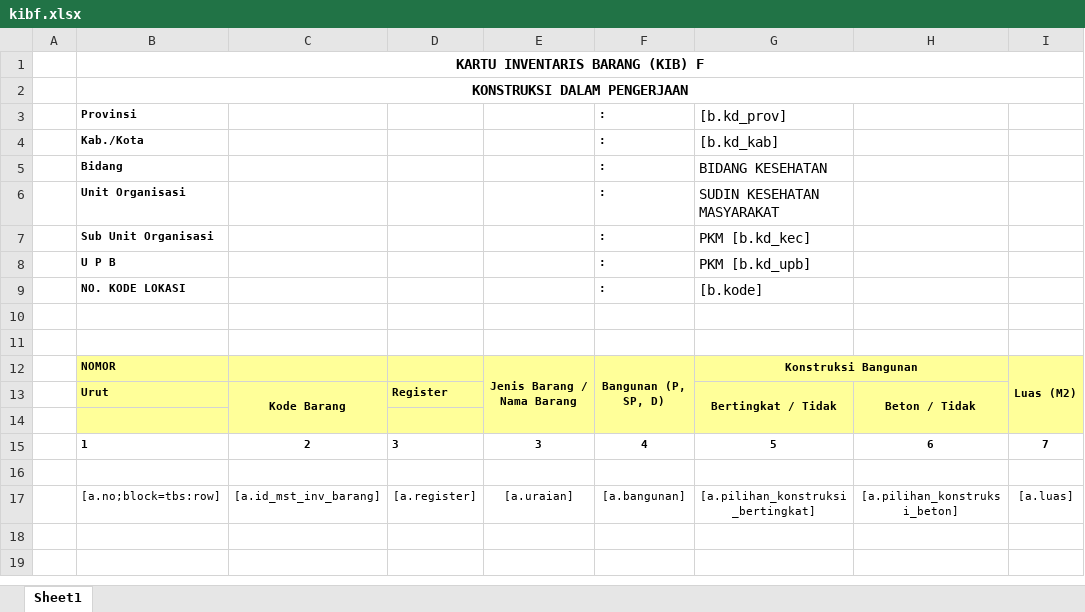
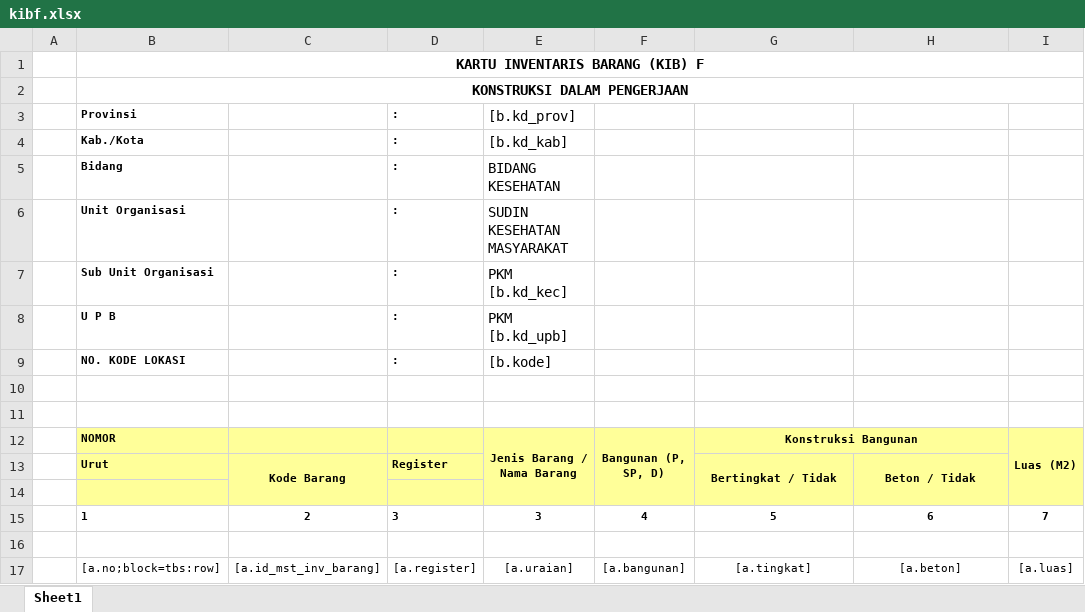
Before and after one commit to acmadi/epuskesmas, an Excel workbook: public/files/template/inventory/kibf.xlsx, sheet Sheet1, drawn as a sheet; only a part is shown; values as stored, in another font and other column widths than the file's, no borders; the diff names each change by its address in the sheet, - before the commit and + after, or states it on an @@ line.

```diff
--- a/public/files/template/inventory/kibf.xlsx (sheet Sheet1)
+++ b/public/files/template/inventory/kibf.xlsx (sheet Sheet1)
-D3:D9: (empty)
+D3:D9: :
-E3: (empty)
+E3: [b.kd_prov]
-F3:F9: :
+F3:F9: (empty)
-G3: [b.kd_prov]
+G3: (empty)
-E4: (empty)
+E4: [b.kd_kab]
-G4: [b.kd_kab]
+G4: (empty)
-E5: (empty)
+E5: BIDANG KESEHATAN
-G5: BIDANG KESEHATAN
+G5: (empty)
-E6: (empty)
+E6: SUDIN KESEHATAN MASYARAKAT
-G6: SUDIN KESEHATAN MASYARAKAT
+G6: (empty)
-E7: (empty)
+E7: PKM [b.kd_kec]
-G7: PKM [b.kd_kec]
+G7: (empty)
-E8: (empty)
+E8: PKM [b.kd_upb]
-G8: PKM [b.kd_upb]
+G8: (empty)
-E9: (empty)
+E9: [b.kode]
-G9: [b.kode]
+G9: (empty)
-G17: [a.pilihan_konstruksi_bertingkat]
+G17: [a.tingkat]
-H17: [a.pilihan_konstruksi_beton]
+H17: [a.beton]
```
Also changed, not shown: public/files/template/inventory/kiba.xlsx, public/files/template/inventory/kibb.xlsx, 3 other files.
